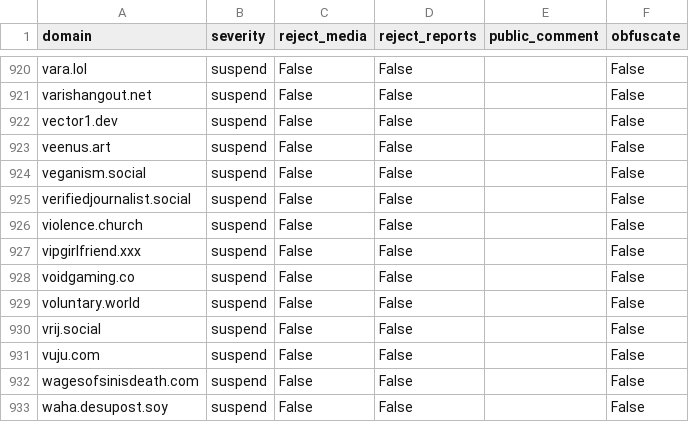
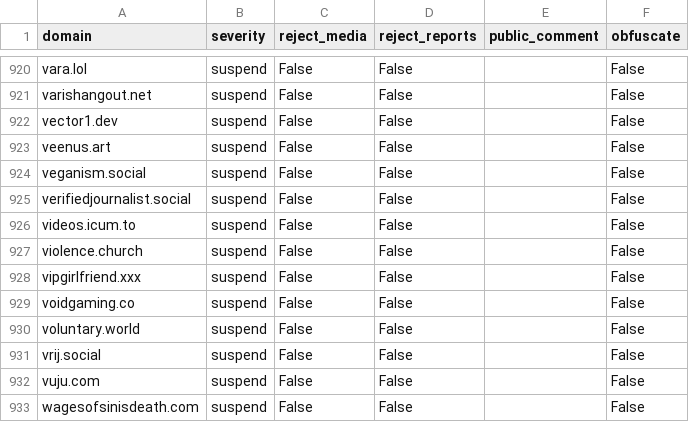
Before and after one commit to sgrigson/oliphant, a CSV file: blocklists/mastodon.art.csv, drawn as a sheet; only a part is shown, gaps mark what is left out; the shorter side is filled out with more unchanged rows; the diff names each change by its address in the sheet, - before the commit and + after, or states it on an @@ line.

Commit message:
automated commit on 2023-05-04 20:00:13

```diff
--- a/blocklists/mastodon.art.csv
+++ b/blocklists/mastodon.art.csv
+row 926: videos.icum.to | suspend | False | False |  | False
```
